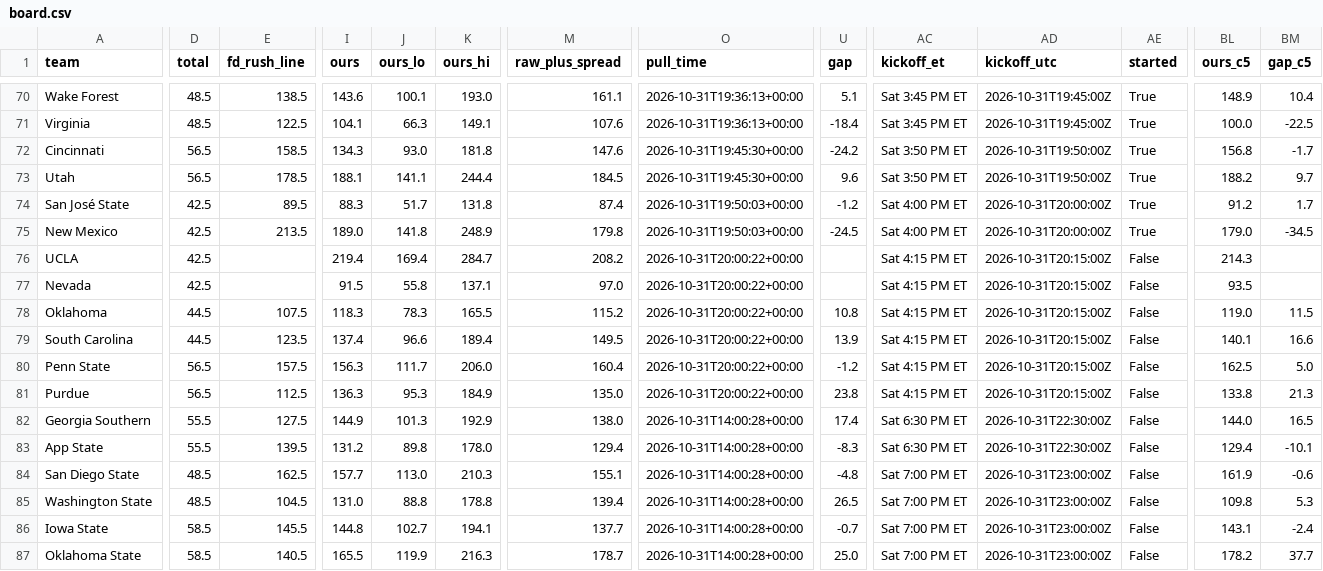
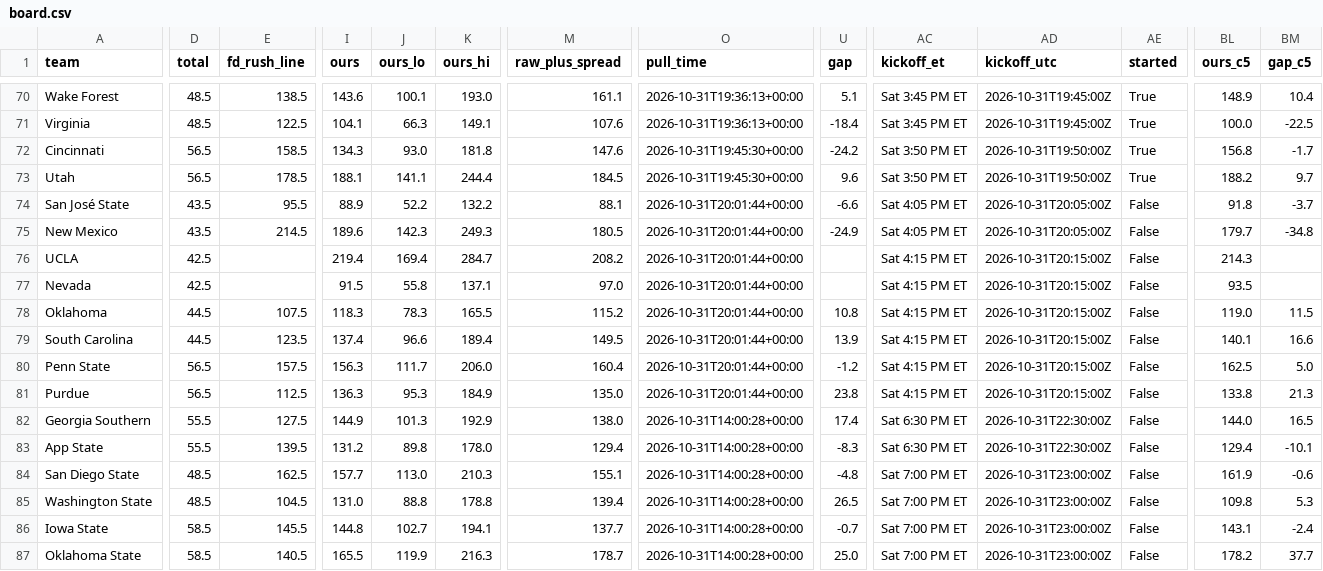
Before and after one commit to bradyt3321/cfb-yardage-dashboard, a CSV file: data/board.csv, drawn as a sheet; only a part is shown, gaps mark what is left out; the diff covers the shown part only; the diff names each change by its address in the sheet, - before the commit and + after, or states it on an @@ line.

```diff
--- a/data/board.csv
+++ b/data/board.csv
-D74:D75 (total): 42.5
+D74:D75 (total): 43.5
-E74 (fd_rush_line): 89.5
+E74 (fd_rush_line): 95.5
-I74 (ours): 88.3
+I74 (ours): 88.9
-J74 (ours_lo): 51.7
+J74 (ours_lo): 52.2
-K74 (ours_hi): 131.8
+K74 (ours_hi): 132.2
-M74 (raw_plus_spread): 87.4
+M74 (raw_plus_spread): 88.1
-O74:O75 (pull_time): 2026-10-31T19:50:03+00:00
+O74:O75 (pull_time): 2026-10-31T20:01:44+00:00
-U74 (gap): -1.2
+U74 (gap): -6.6
-AC74:AC75 (kickoff_et): Sat 4:00 PM ET
+AC74:AC75 (kickoff_et): Sat 4:05 PM ET
-AD74:AD75 (kickoff_utc): 2026-10-31T20:00:00Z
+AD74:AD75 (kickoff_utc): 2026-10-31T20:05:00Z
-AE74:AE75 (started): True
+AE74:AE75 (started): False
-BL74 (ours_c5): 91.2
+BL74 (ours_c5): 91.8
-BM74 (gap_c5): 1.7
+BM74 (gap_c5): -3.7
-E75 (fd_rush_line): 213.5
+E75 (fd_rush_line): 214.5
-I75 (ours): 189.0
+I75 (ours): 189.6
-J75 (ours_lo): 141.8
+J75 (ours_lo): 142.3
-K75 (ours_hi): 248.9
+K75 (ours_hi): 249.3
-M75 (raw_plus_spread): 179.8
+M75 (raw_plus_spread): 180.5
-U75 (gap): -24.5
+U75 (gap): -24.9
-BL75 (ours_c5): 179.0
+BL75 (ours_c5): 179.7
-BM75 (gap_c5): -34.5
+BM75 (gap_c5): -34.8
-O76:O81 (pull_time): 2026-10-31T20:00:22+00:00
+O76:O81 (pull_time): 2026-10-31T20:01:44+00:00
```
Also changed, not shown: 9 edited cells elsewhere in this file, 3 other files.
